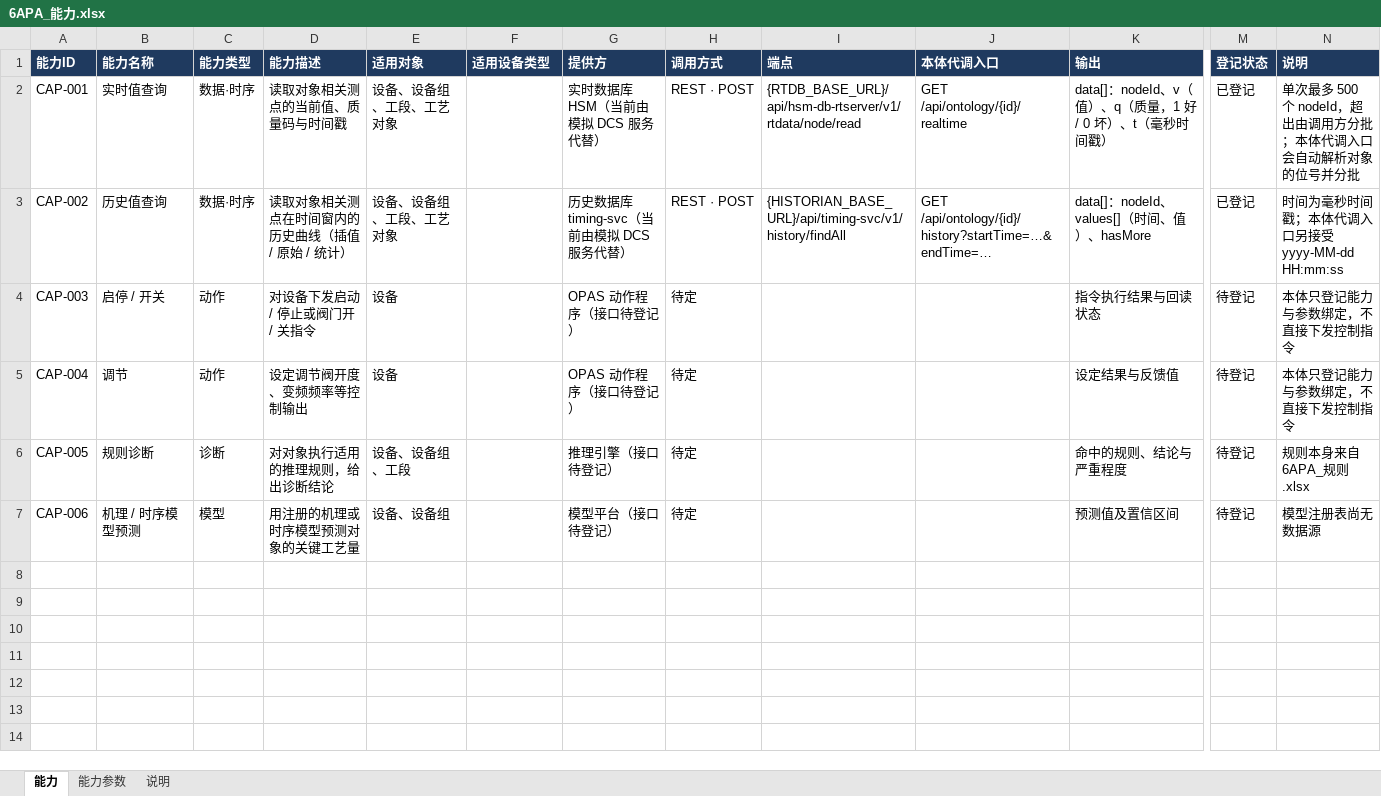
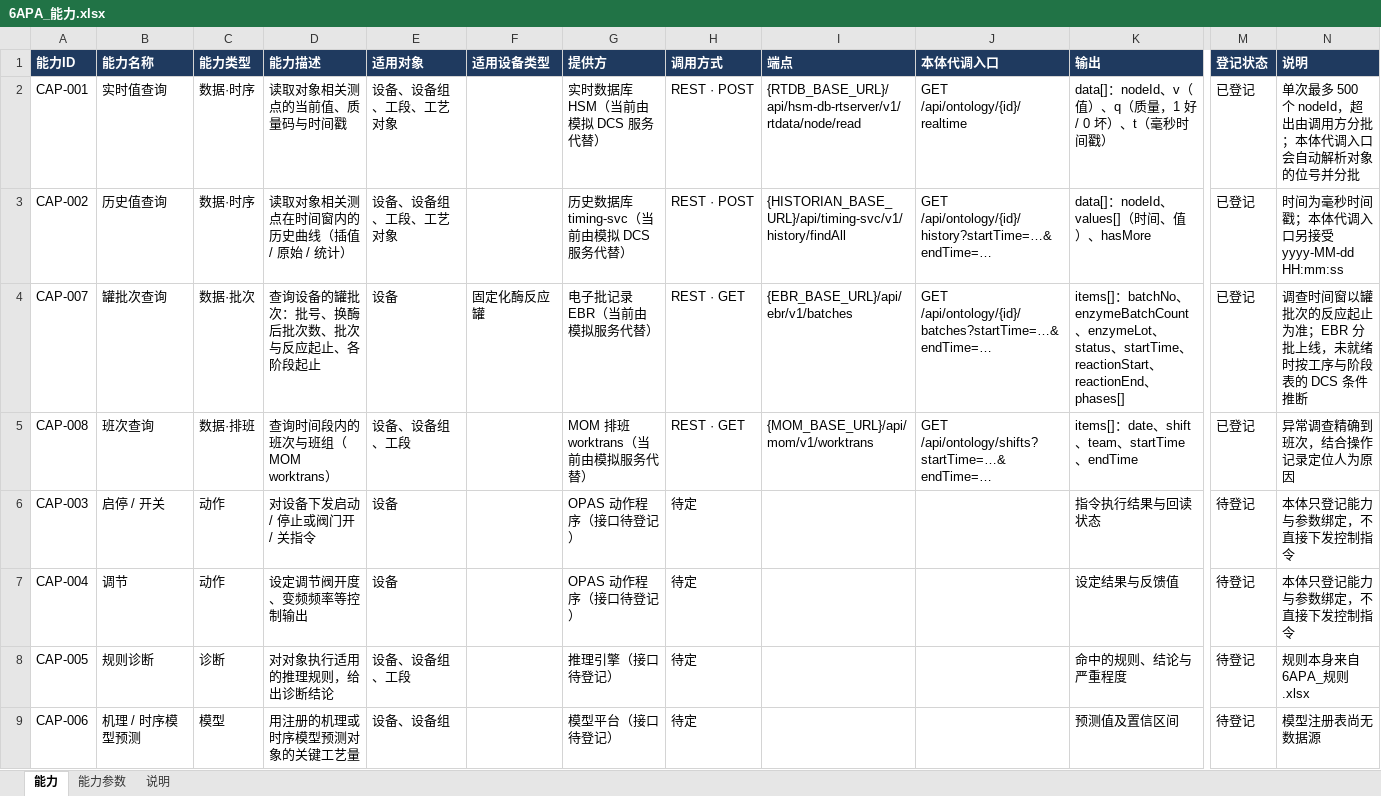
Before and after one commit to gkbme1/ontology-demo, an Excel workbook: 6apa-ontology-demo/data/source/6APA_能力.xlsx, sheet 能力, drawn as a sheet; only a part is shown, gaps mark what is left out; values as stored, in another font and other column widths than the file's, no borders; rows hold the shown columns only; the diff names each change by its address in the sheet, - before the commit and + after, or states it on an @@ line.

```diff
--- a/6apa-ontology-demo/data/source/6APA_能力.xlsx (sheet 能力)
+++ b/6apa-ontology-demo/data/source/6APA_能力.xlsx (sheet 能力)
+row 4: CAP-007 | 罐批次查询 | 数据·批次 | 查询设备的罐批次：批号、换酶后批次数、批次与反应起止、各阶段起止 | 设备 | 固定化酶反应罐 | 电子批记录 EBR（当前由模拟服务代替） | REST · GET | {EBR_BASE_URL}/api/ebr/v1/batches | GET /api/ontology/{id}/batches?startTime=…&endTime=… | items[]：batchNo、enzymeBatchCount、enzymeLot、status、startTime、reactionStart、reactionEnd、phases[] | 已登记 | 调查时间窗以罐批次的反应起止为准；EBR 分批上线，未就绪时按工序与阶段表的 DCS 条件推断
+row 5: CAP-008 | 班次查询 | 数据·排班 | 查询时间段内的班次与班组（MOM worktrans） | 设备、设备组、工段 |  | MOM 排班 worktrans（当前由模拟服务代替） | REST · GET | {MOM_BASE_URL}/api/mom/v1/worktrans | GET /api/ontology/shifts?startTime=…&endTime=… | items[]：date、shift、team、startTime、endTime | 已登记 | 异常调查精确到班次，结合操作记录定位人为原因
```
Also changed, not shown: sheet 能力参数, sheet 说明, 31 other files.
